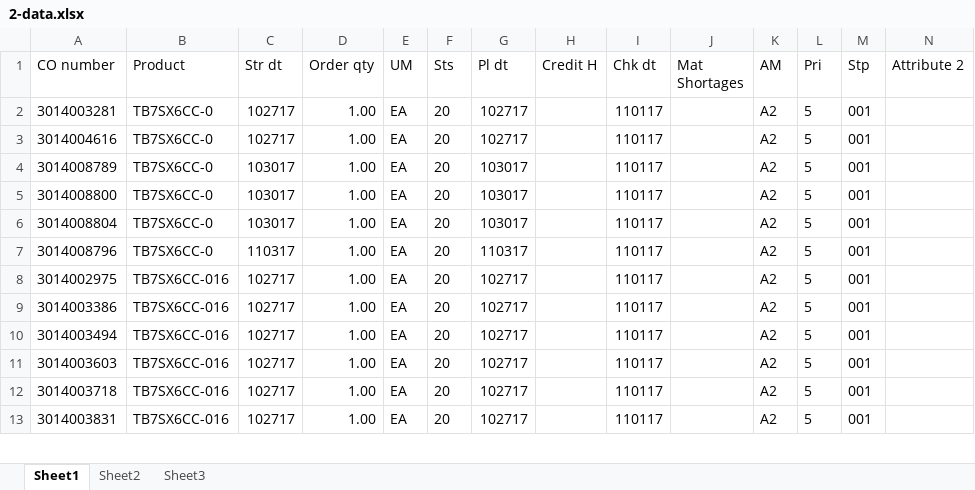
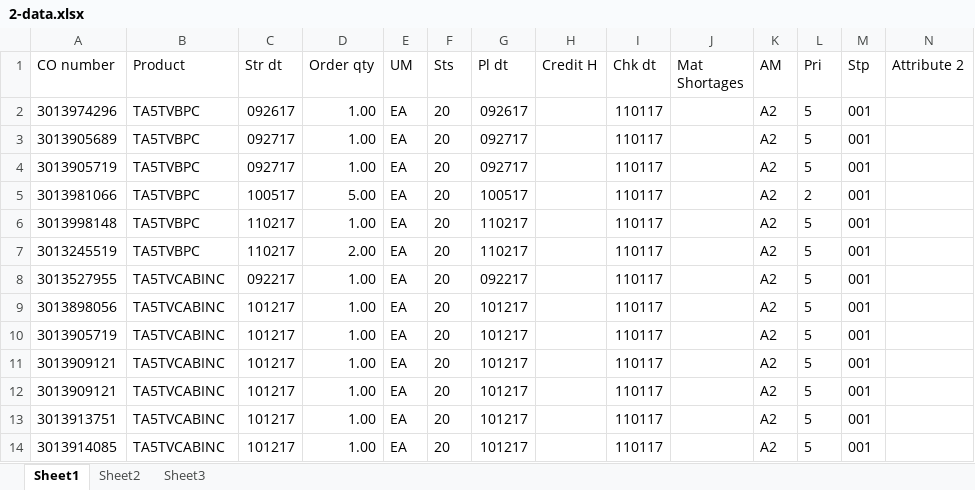
Before and after one commit to hbhardwaj03/Andyz-POC, an Excel workbook: Resources/2-data.xlsx, sheet Sheet1, drawn as a sheet; only a part is shown; values as stored, in another font and other column widths than the file's, no borders; addresses are those after the commit; rows hold the shown columns only; the diff covers the shown part only; the diff names each change by its address in the sheet, - before the commit and + after, or states it on an @@ line.

```diff
--- a/Resources/2-data.xlsx (sheet Sheet1)
+++ b/Resources/2-data.xlsx (sheet Sheet1)
-A2 (CO number): 3014003281
+A2 (CO number): 3013974296
-B2:B4 (Product): TB7SX6CC-0
+B2:B4 (Product): TA5TVBPC
-C2 (Str dt): 102717
+C2 (Str dt): 092617
-G2 (Pl dt): 102717
+G2 (Pl dt): 092617
-A3 (CO number): 3014004616
+A3 (CO number): 3013905689
-C3 (Str dt): 102717
+C3 (Str dt): 092717
-G3 (Pl dt): 102717
+G3 (Pl dt): 092717
-A4 (CO number): 3014008789
+A4 (CO number): 3013905719
-C4 (Str dt): 103017
+C4 (Str dt): 092717
-G4 (Pl dt): 103017
+G4 (Pl dt): 092717
+row 5: 3013981066 | TA5TVBPC | 100517 | 5.00 | EA | 20 | 100517 |  | 110117 |  | A2 | 2 | 001
-A6 (CO number): 3014008800
+A6 (CO number): 3013998148
-B6:B7 (Product): TB7SX6CC-0
+B6:B7 (Product): TA5TVBPC
-C6:C7 (Str dt): 103017
+C6:C7 (Str dt): 110217
-G6:G7 (Pl dt): 103017
+G6:G7 (Pl dt): 110217
-A7 (CO number): 3014008804
+A7 (CO number): 3013245519
-D7 (Order qty): 1.00
+D7 (Order qty): 2.00
-A8 (CO number): 3014008796
+A8 (CO number): 3013527955
-B8 (Product): TB7SX6CC-0
+B8 (Product): TA5TVCABINC
-C8 (Str dt): 110317
+C8 (Str dt): 092217
-G8 (Pl dt): 110317
+G8 (Pl dt): 092217
-A9 (CO number): 3014002975
+A9 (CO number): 3013898056
-B9:B14 (Product): TB7SX6CC-016
+B9:B14 (Product): TA5TVCABINC
-C9:C14 (Str dt): 102717
+C9:C14 (Str dt): 101217
-G9:G14 (Pl dt): 102717
+G9:G14 (Pl dt): 101217
-A10 (CO number): 3014003386
+A10 (CO number): 3013905719
-A11 (CO number): 3014003494
+A11 (CO number): 3013909121
-A12 (CO number): 3014003603
+A12 (CO number): 3013909121
-A13 (CO number): 3014003718
+A13 (CO number): 3013913751
-A14 (CO number): 3014003831
+A14 (CO number): 3013914085
```
Also changed, not shown: 15 removed rows and 7 edited cells elsewhere in this sheet, Resources/1-Validation.xlsx.
